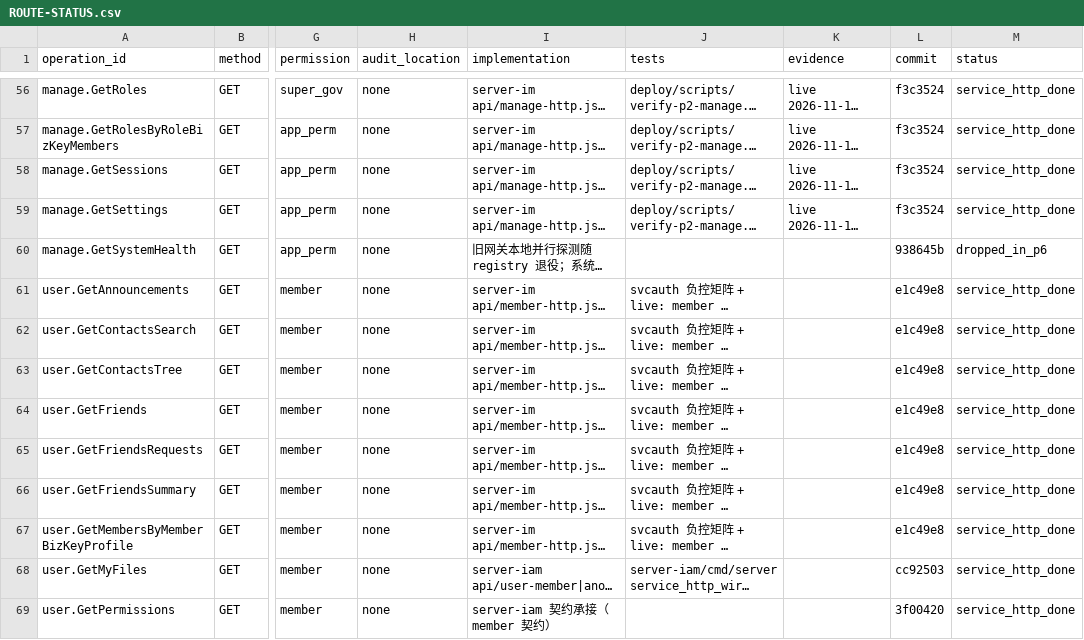
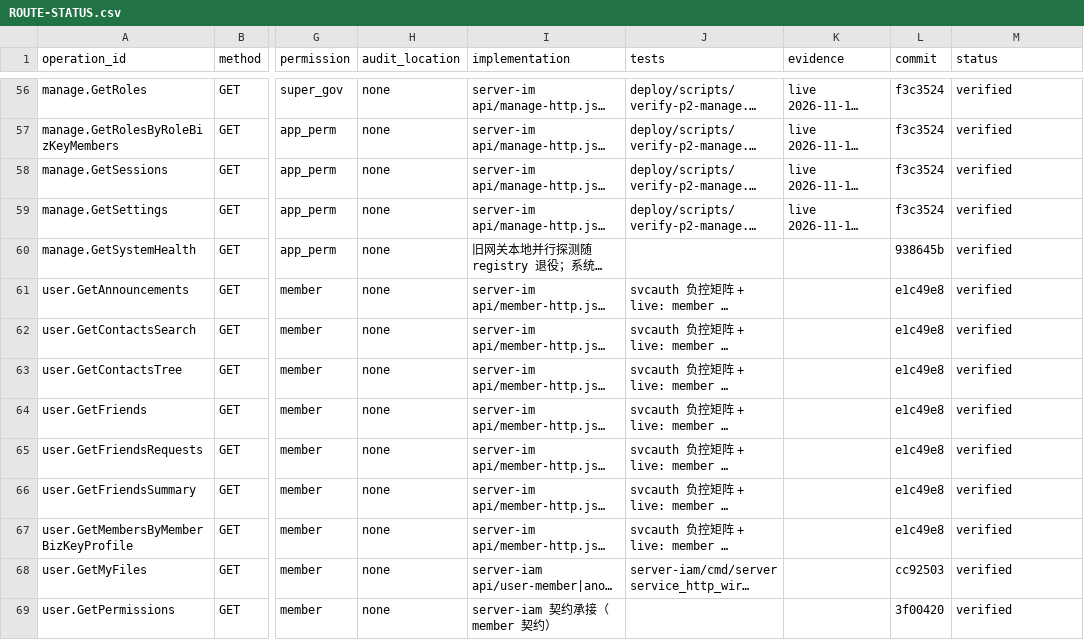
Before and after one commit to maibanku/ppb-docs, a CSV file: gateway/http-only-2026-11-13/progress/ROUTE-STATUS.csv, drawn as a sheet; only a part is shown, gaps mark what is left out; long unchanged cells end in …; the diff covers the shown part only; the diff names each change by its address in the sheet, - before the commit and + after, or states it on an @@ line.

```diff
--- a/gateway/http-only-2026-11-13/progress/ROUTE-STATUS.csv
+++ b/gateway/http-only-2026-11-13/progress/ROUTE-STATUS.csv
-M56:M59 (status): service_http_done
+M56:M59 (status): verified
-M60 (status): dropped_in_p6
+M60 (status): verified
-M61:M69 (status): service_http_done
+M61:M69 (status): verified
```
Also changed, not shown: 153 edited cells elsewhere in this file, 2 other files.
